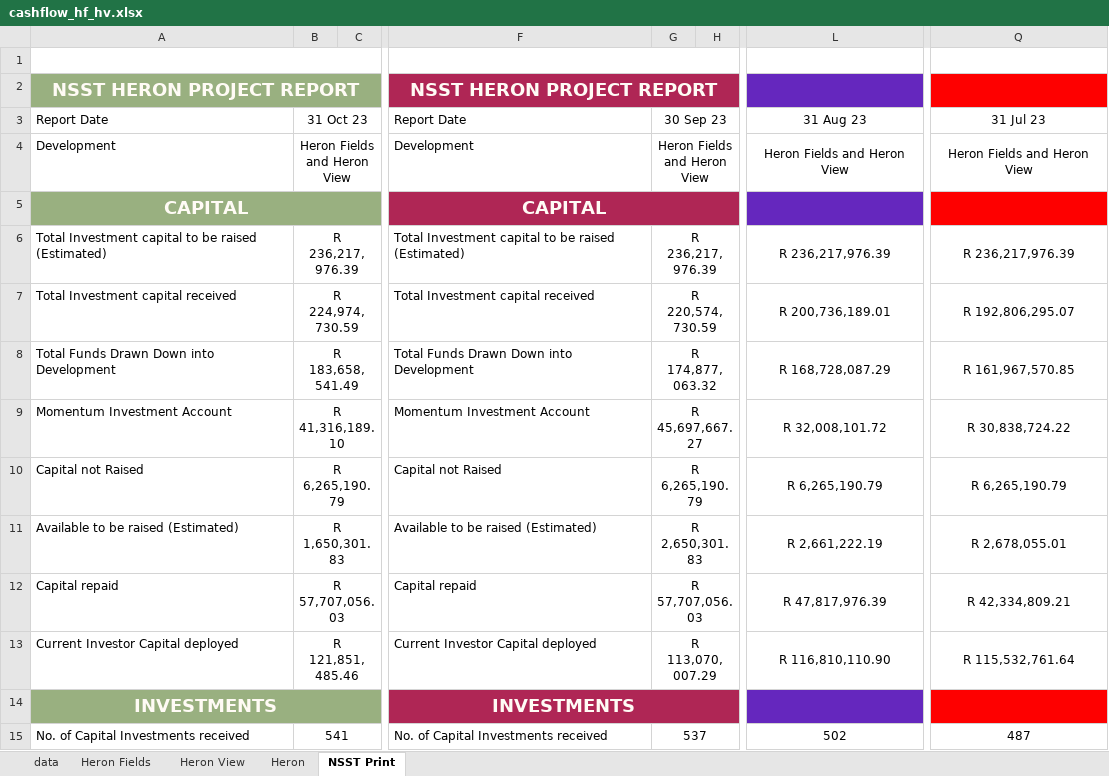
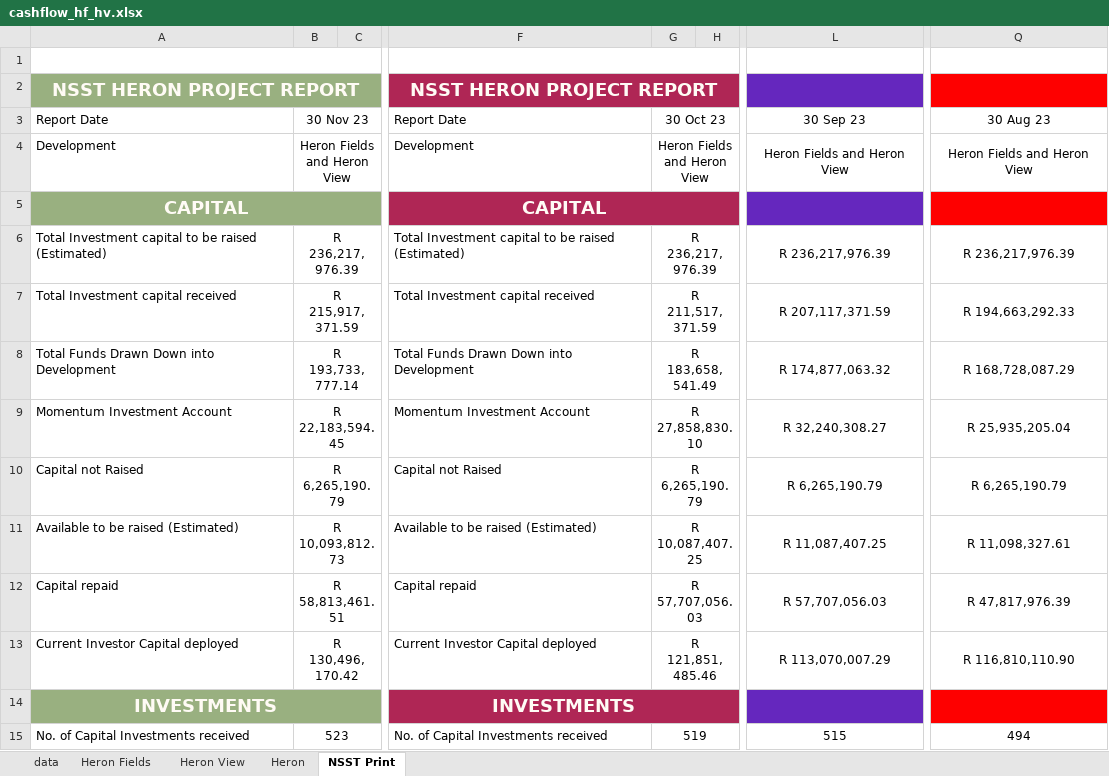
Before and after one commit to WayneBruton/fastapi-python, an Excel workbook: cashflow_p&l_files/cashflow_hf_hv.xlsx, sheet NSST Print, drawn as a sheet; only a part is shown, gaps mark what is left out; values as stored, in another font and other column widths than the file's, no borders; the diff covers the shown part only; the diff names each change by its address in the sheet, - before the commit and + after, or states it on an @@ line.

```diff
--- a/cashflow_p&l_files/cashflow_hf_hv.xlsx (sheet NSST Print)
+++ b/cashflow_p&l_files/cashflow_hf_hv.xlsx (sheet NSST Print)
-B3: 31 Oct 23
+B3: 30 Nov 23
-G3: 30 Sep 23
+G3: 30 Oct 23
-L3: 31 Aug 23
+L3: 30 Sep 23
-Q3: 31 Jul 23
+Q3: 30 Aug 23
-B7: R 224,974,730.59
+B7: R 215,917,371.59
-G7: R 220,574,730.59
+G7: R 211,517,371.59
-L7: R 200,736,189.01
+L7: R 207,117,371.59
-Q7: R 192,806,295.07
+Q7: R 194,663,292.33
-B8: R 183,658,541.49
+B8: R 193,733,777.14
-G8: R 174,877,063.32
+G8: R 183,658,541.49
-L8: R 168,728,087.29
+L8: R 174,877,063.32
-Q8: R 161,967,570.85
+Q8: R 168,728,087.29
-B9: R 41,316,189.10
+B9: R 22,183,594.45
-G9: R 45,697,667.27
+G9: R 27,858,830.10
-L9: R 32,008,101.72
+L9: R 32,240,308.27
-Q9: R 30,838,724.22
+Q9: R 25,935,205.04
-B11: R 1,650,301.83
+B11: R 10,093,812.73
-G11: R 2,650,301.83
+G11: R 10,087,407.25
-L11: R 2,661,222.19
+L11: R 11,087,407.25
-Q11: R 2,678,055.01
+Q11: R 11,098,327.61
-B12: R 57,707,056.03
+B12: R 58,813,461.51
-L12: R 47,817,976.39
+L12: R 57,707,056.03
-Q12: R 42,334,809.21
+Q12: R 47,817,976.39
-B13: R 121,851,485.46
+B13: R 130,496,170.42
-G13: R 113,070,007.29
+G13: R 121,851,485.46
-L13: R 116,810,110.90
+L13: R 113,070,007.29
-Q13: R 115,532,761.64
+Q13: R 116,810,110.90
-B15: 541
+B15: 523
-G15: 537
+G15: 519
-L15: 502
+L15: 515
-Q15: 487
+Q15: 494
```
Also changed, not shown: 81 edited cells elsewhere in this sheet, sheet data, hidden cells, 31 other files.
